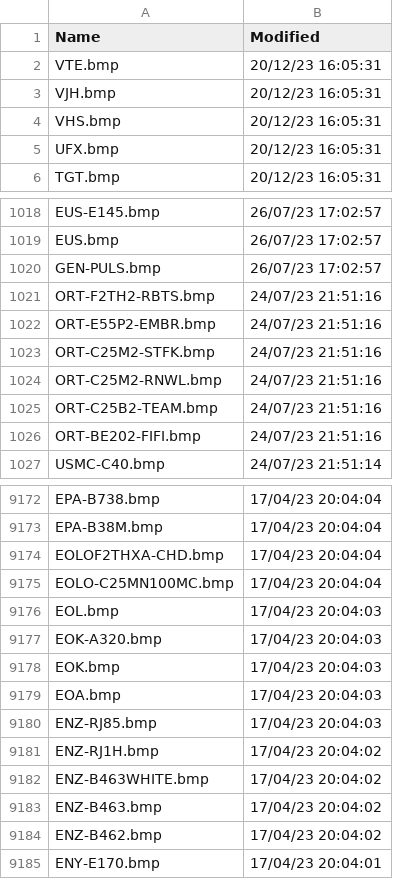
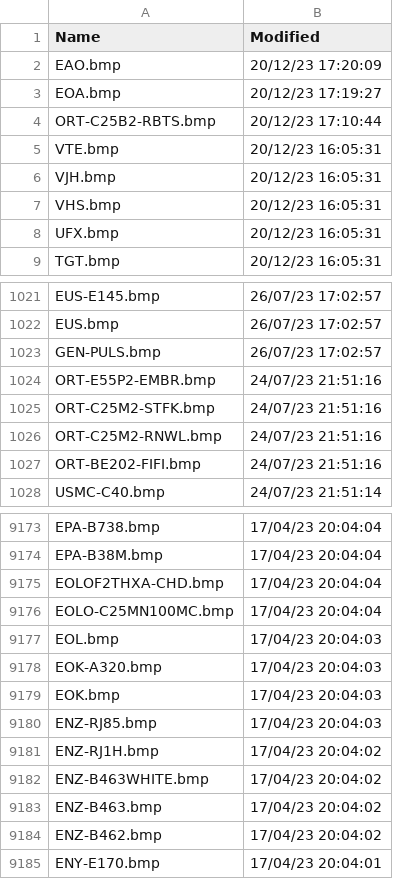
Before and after one commit to dziban303/VRSOperatorFlags, a CSV file: OperatorFlagsList.csv, drawn as a sheet; only a part is shown, gaps mark what is left out; removed rows and columns are numbered as before the commit, all else as after; the diff names each change by its address in the sheet, - before the commit and + after, or states it on an @@ line.

Commit message:
Updated 2023-12-20

```diff
--- a/OperatorFlagsList.csv
+++ b/OperatorFlagsList.csv
+row 2: EAO.bmp | 20/12/23 17:20:09
+row 3: EOA.bmp | 20/12/23 17:19:27
+row 4: ORT-C25B2-RBTS.bmp | 20/12/23 17:10:44
-row 1021: ORT-F2TH2-RBTS.bmp | 24/07/23 21:51:16
-row 1025: ORT-C25B2-TEAM.bmp | 24/07/23 21:51:16
-row 9179: EOA.bmp | 17/04/23 20:04:03
```
